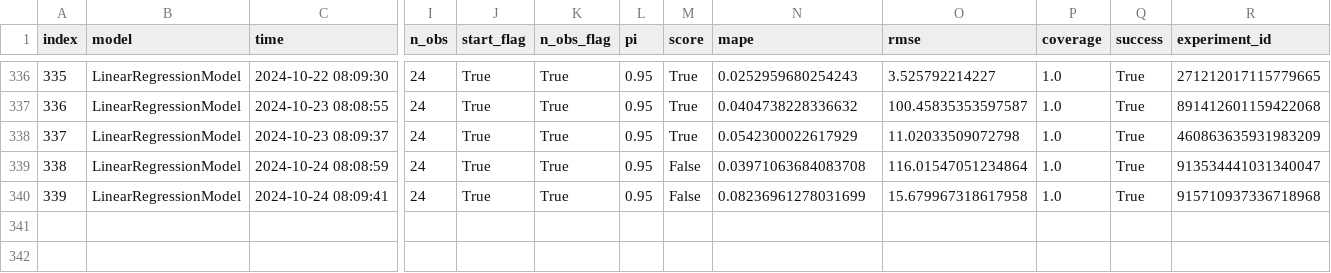
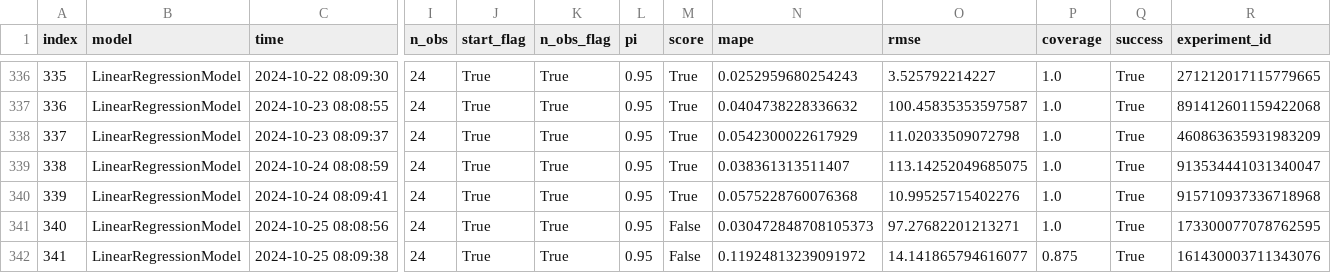
Before and after one commit to alexlabuda/ai-dev-2024-ml-workshop, a CSV file: data/forecast_log.csv, drawn as a sheet; only a part is shown, gaps mark what is left out; rows hold the shown columns only; the diff names each change by its address in the sheet, - before the commit and + after, or states it on an @@ line.

```diff
--- a/data/forecast_log.csv
+++ b/data/forecast_log.csv
-M339:M340 (score): False
+M339:M340 (score): True
-N339 (mape): 0.03971063684083708
+N339 (mape): 0.038361313511407
-O339 (rmse): 116.01547051234864
+O339 (rmse): 113.14252049685075
-N340 (mape): 0.08236961278031699
+N340 (mape): 0.0575228760076368
-O340 (rmse): 15.679967318617958
+O340 (rmse): 10.99525715402276
+row 341: 340 | LinearRegressionModel | 2024-10-25 08:08:56 | 24 | True | True | 0.95 | False | 0.030472848708105373 | 97.27682201213271 | 1.0 | True | 173300077078762595
+row 342: 341 | LinearRegressionModel | 2024-10-25 08:09:38 | 24 | True | True | 0.95 | False | 0.11924813239091972 | 14.141865794616077 | 0.875 | True | 161430003711343076
```
Also changed, not shown: data/log.csv, 3 other files.
